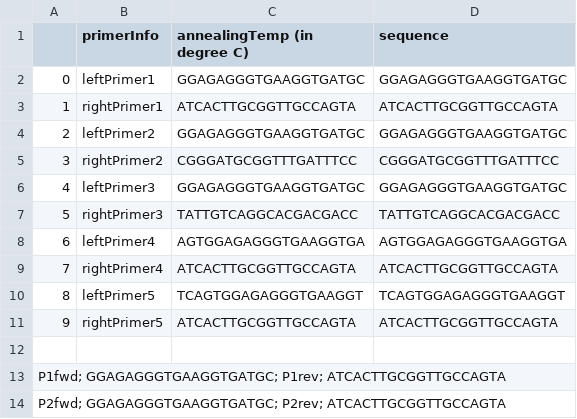
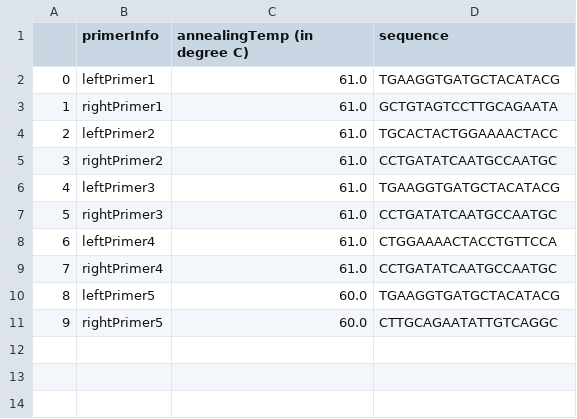
Before and after one commit to tommyfuu/BioFoundry, a CSV file: sampleOutputs/plasmidPrimerInfo.csv, drawn as a sheet.

```diff
--- a/sampleOutputs/plasmidPrimerInfo.csv
+++ b/sampleOutputs/plasmidPrimerInfo.csv
@@ -1,14 +1,11 @@
 ,primerInfo,annealingTemp (in degree C),sequence
-0,leftPrimer1,GGAGAGGGTGAAGGTGATGC,GGAGAGGGTGAAGGTGATGC
-1,rightPrimer1,ATCACTTGCGGTTGCCAGTA,ATCACTTGCGGTTGCCAGTA
-2,leftPrimer2,GGAGAGGGTGAAGGTGATGC,GGAGAGGGTGAAGGTGATGC
-3,rightPrimer2,CGGGATGCGGTTTGATTTCC,CGGGATGCGGTTTGATTTCC
-4,leftPrimer3,GGAGAGGGTGAAGGTGATGC,GGAGAGGGTGAAGGTGATGC
-5,rightPrimer3,TATTGTCAGGCACGACGACC,TATTGTCAGGCACGACGACC
-6,leftPrimer4,AGTGGAGAGGGTGAAGGTGA,AGTGGAGAGGGTGAAGGTGA
-7,rightPrimer4,ATCACTTGCGGTTGCCAGTA,ATCACTTGCGGTTGCCAGTA
-8,leftPrimer5,TCAGTGGAGAGGGTGAAGGT,TCAGTGGAGAGGGTGAAGGT
-9,rightPrimer5,ATCACTTGCGGTTGCCAGTA,ATCACTTGCGGTTGCCAGTA
-
-P1fwd; GGAGAGGGTGAAGGTGATGC; P1rev; ATCACTTGCGGTTGCCAGTA
-P2fwd; GGAGAGGGTGAAGGTGATGC; P2rev; ATCACTTGCGGTTGCCAGTA
+0,leftPrimer1,61.0,TGAAGGTGATGCTACATACG
+1,rightPrimer1,61.0,GCTGTAGTCCTTGCAGAATA
+2,leftPrimer2,61.0,TGCACTACTGGAAAACTACC
+3,rightPrimer2,61.0,CCTGATATCAATGCCAATGC
+4,leftPrimer3,61.0,TGAAGGTGATGCTACATACG
+5,rightPrimer3,61.0,CCTGATATCAATGCCAATGC
+6,leftPrimer4,61.0,CTGGAAAACTACCTGTTCCA
+7,rightPrimer4,61.0,CCTGATATCAATGCCAATGC
+8,leftPrimer5,60.0,TGAAGGTGATGCTACATACG
+9,rightPrimer5,60.0,CTTGCAGAATATTGTCAGGC
```
Also changed, not shown: sampleOutputs/benchlingPlasmidPrimerInfo.csv, sampleOutputs/benchlingfastCloningPrimerInfo.csv, 6 other files.
